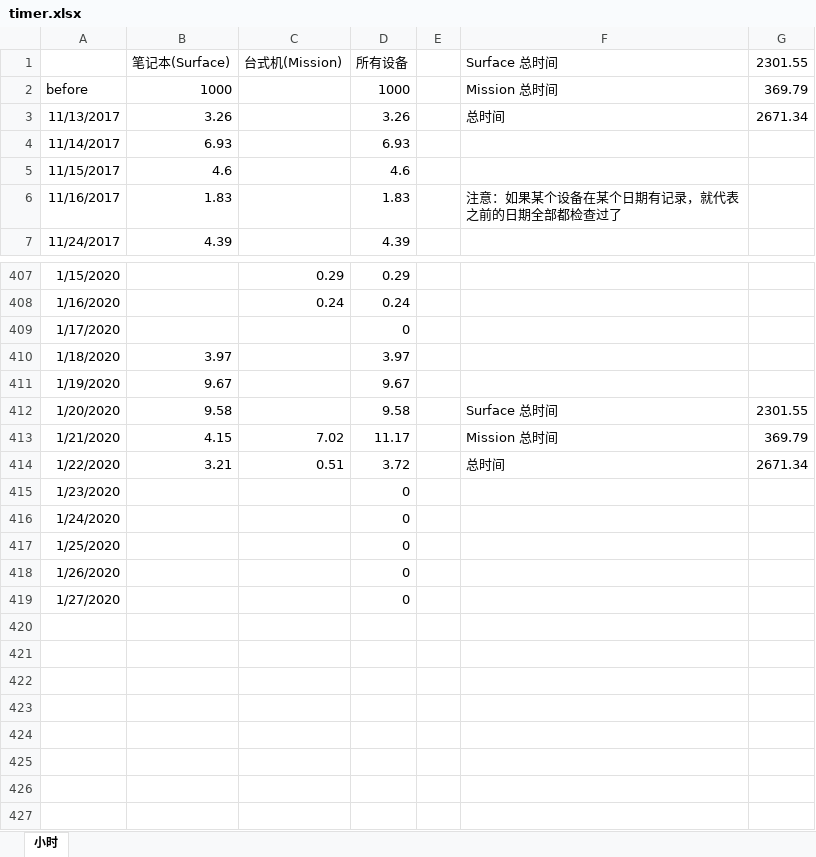
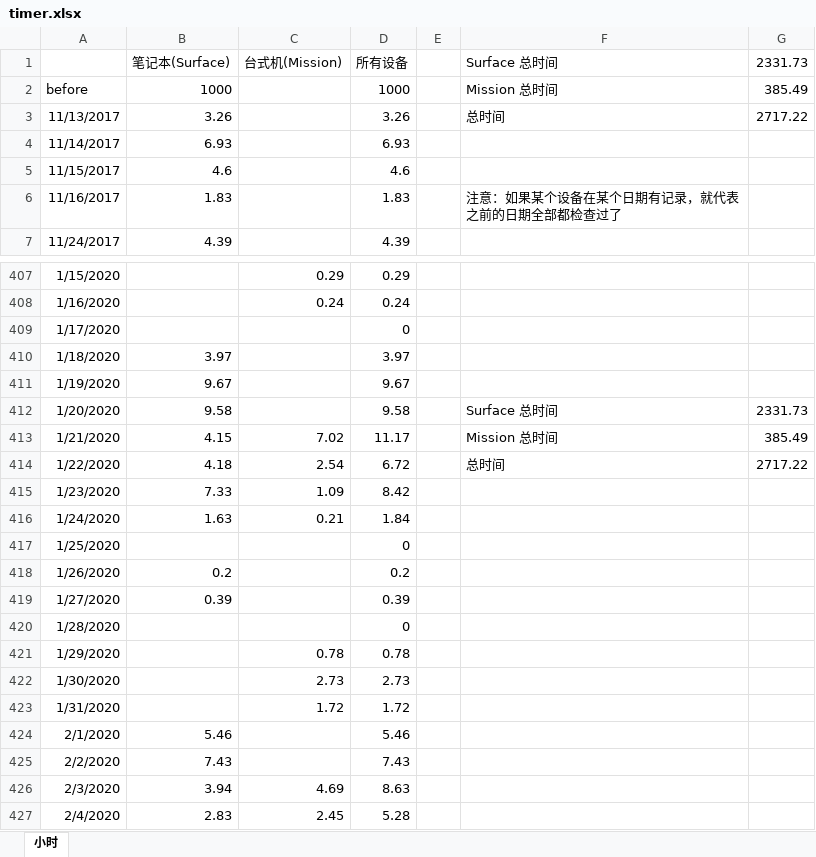
Before and after one commit to eef808a24ff/PhysWiki, an Excel workbook: timer.xlsx, sheet 小时, drawn as a sheet; only a part is shown, gaps mark what is left out; values as stored, in another font and other column widths than the file's, no borders; charts and pictures not drawn; the diff names each change by its address in the sheet, - before the commit and + after, or states it on an @@ line.

Commit message:
更新计时

```diff
--- a/timer.xlsx (sheet 小时)
+++ b/timer.xlsx (sheet 小时)
-G1: 2301.55
+G1: 2331.73
-G2 (2331.73): 369.79
+G2 (2331.73): 385.49
-G3 (2331.73): 2671.34
+G3 (2331.73): 2717.22
-G412 (2331.73): 2301.55
+G412 (2331.73): 2331.73
-G413 (2331.73): 369.79
+G413 (2331.73): 385.49
-B414 (笔记本(Surface)): 3.21
+B414 (笔记本(Surface)): 4.18
-C414 (台式机(Mission)): 0.51
+C414 (台式机(Mission)): 2.54
-D414 (所有设备): 3.72
+D414 (所有设备): 6.72
-G414 (2331.73): 2671.34
+G414 (2331.73): 2717.22
-B415 (笔记本(Surface)): (empty)
+B415 (笔记本(Surface)): 7.33
-C415 (台式机(Mission)): (empty)
+C415 (台式机(Mission)): 1.09
-D415 (所有设备): 0
+D415 (所有设备): 8.42
-B416 (笔记本(Surface)): (empty)
+B416 (笔记本(Surface)): 1.63
-C416 (台式机(Mission)): (empty)
+C416 (台式机(Mission)): 0.21
-D416 (所有设备): 0
+D416 (所有设备): 1.84
-B418 (笔记本(Surface)): (empty)
+B418 (笔记本(Surface)): 0.2
-D418 (所有设备): 0
+D418 (所有设备): 0.2
-B419 (笔记本(Surface)): (empty)
+B419 (笔记本(Surface)): 0.39
-D419 (所有设备): 0
+D419 (所有设备): 0.39
+row 420: 1/28/2020 |  |  | 0
+row 421: 1/29/2020 |  | 0.78 | 0.78
+row 422: 1/30/2020 |  | 2.73 | 2.73
+row 423: 1/31/2020 |  | 1.72 | 1.72
+row 424: 2/1/2020 | 5.46 |  | 5.46
+row 425: 2/2/2020 | 7.43 |  | 7.43
+row 426: 2/3/2020 | 3.94 | 4.69 | 8.63
+row 427: 2/4/2020 | 2.83 | 2.45 | 5.28
```
Also changed, not shown: charts or pictures.
